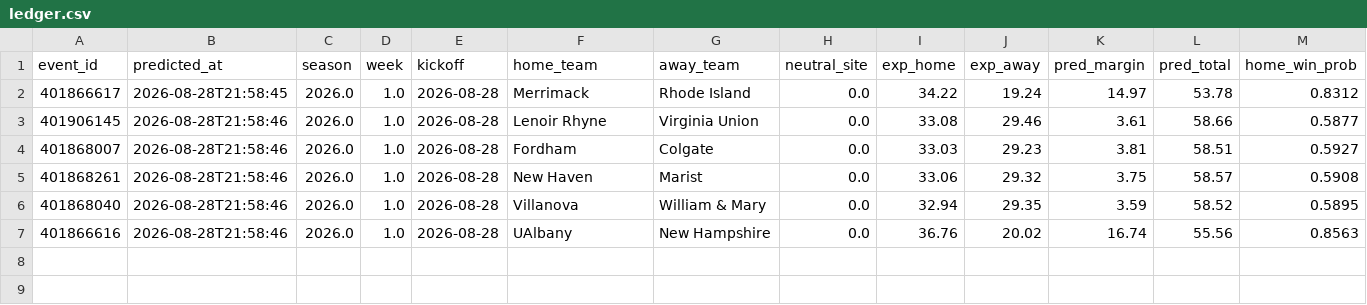
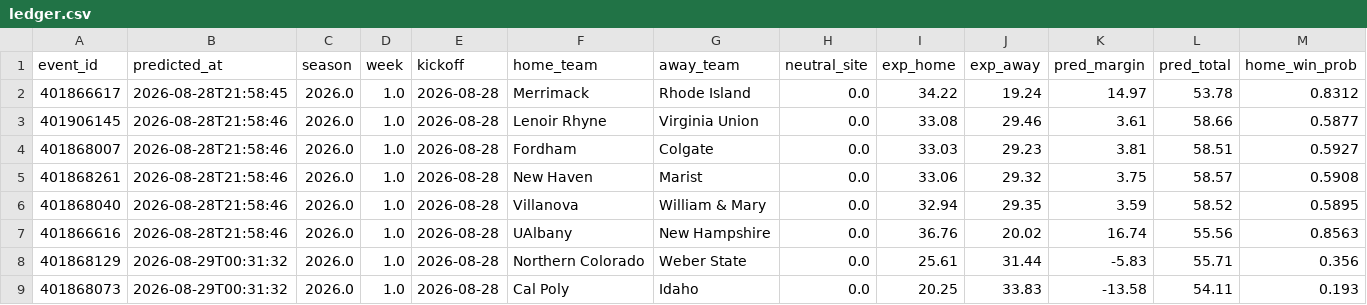
Before and after one commit to golfer1989/cfb-model, a CSV file: data/ledger.csv, drawn as a sheet; only a part is shown; rows hold the shown columns only; the diff names each change by its address in the sheet, - before the commit and + after, or states it on an @@ line.

Commit message:
Report (pre-kickoff): 2026-08-28 19:31 CDT

```diff
--- a/data/ledger.csv
+++ b/data/ledger.csv
+row 8: 401868129 | 2026-08-29T00:31:32 | 2026.0 | 1.0 | 2026-08-28 | Northern Colorado | Weber State | 0.0 | 25.61 | 31.44 | -5.83 | 55.71 | 0.356
+row 9: 401868073 | 2026-08-29T00:31:32 | 2026.0 | 1.0 | 2026-08-28 | Cal Poly | Idaho | 0.0 | 20.25 | 33.83 | -13.58 | 54.11 | 0.193
```
Also changed, not shown: data/backtest_preds.csv, data/real_games.csv, 5 other files.
